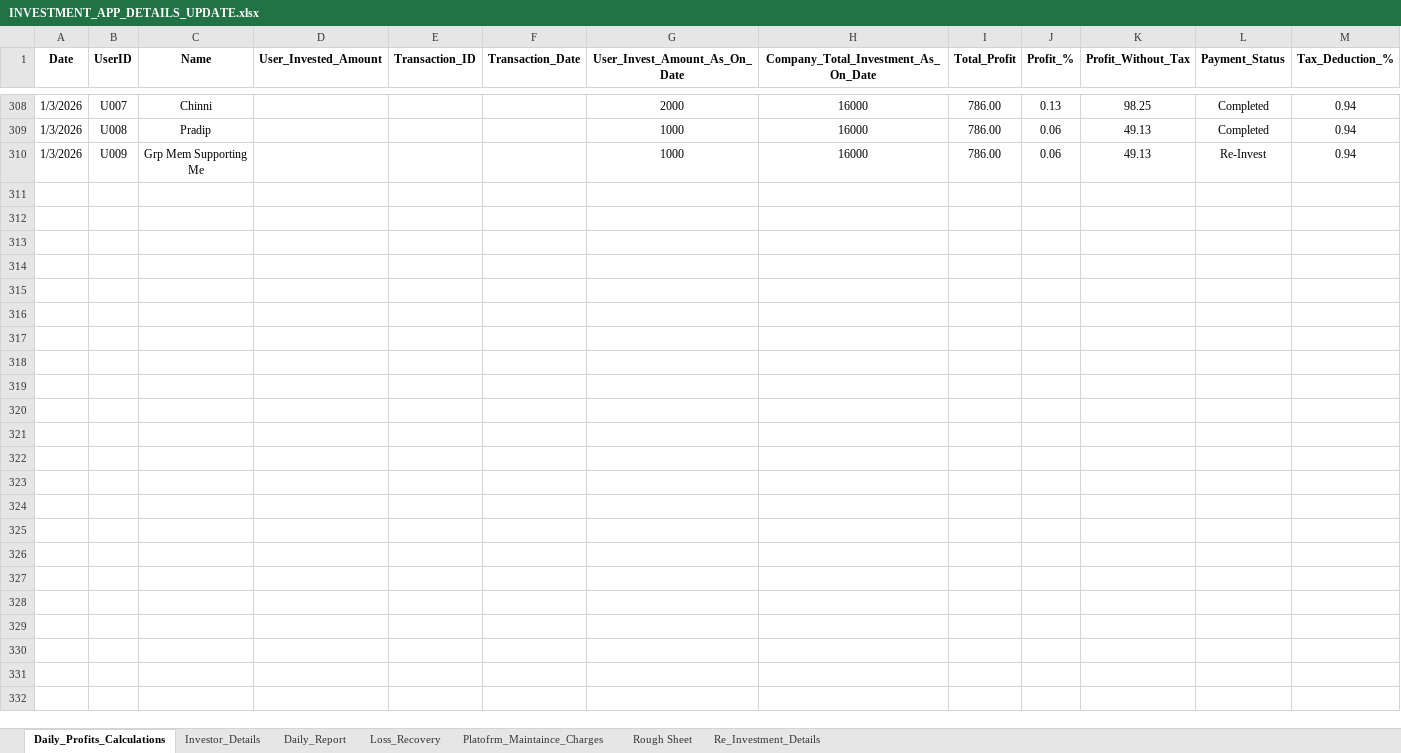
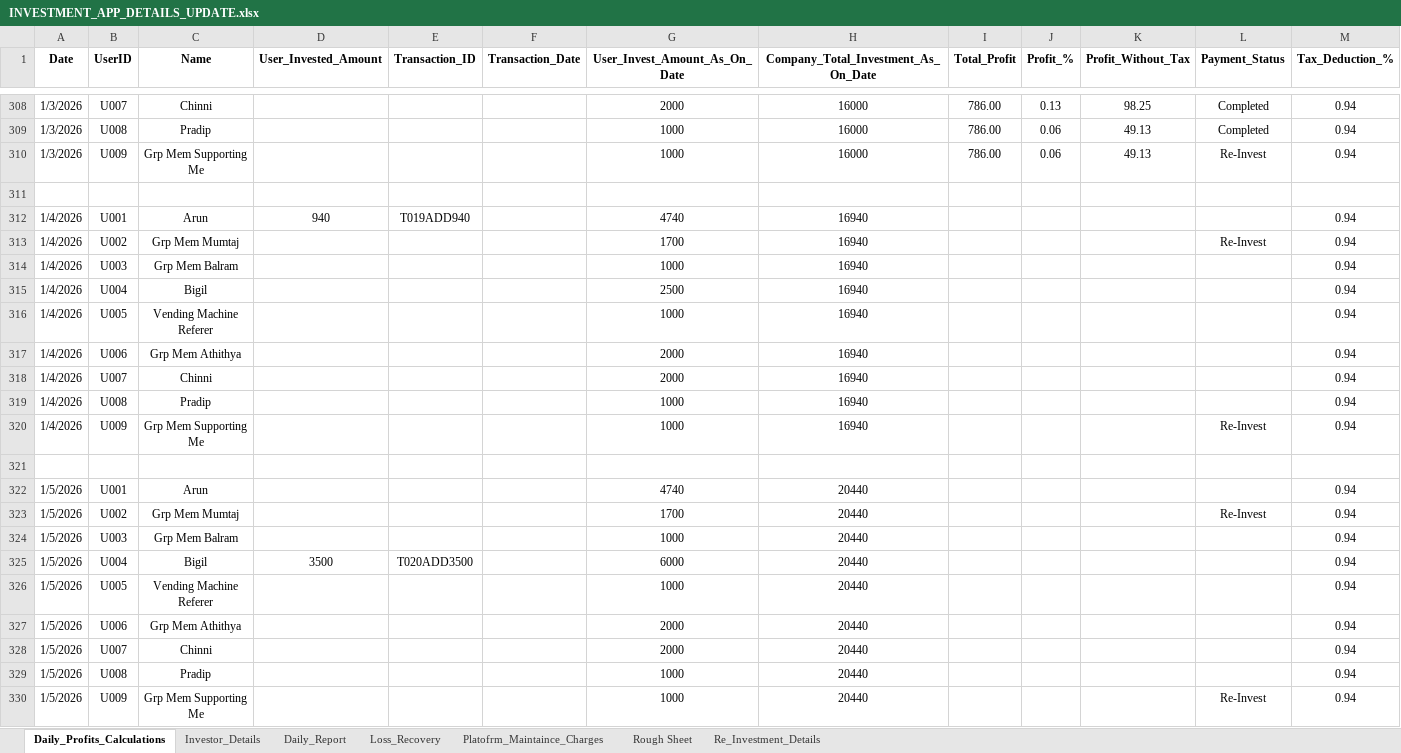
Before and after one commit to Arun2310Rajaputhra/INVESTORS-DASHBOARD, an Excel workbook: INVESTMENT_APP_DETAILS_UPDATE.xlsx, sheet Daily_Profits_Calculations, drawn as a sheet; only a part is shown, gaps mark what is left out; values as stored, in another font and other column widths than the file's, no borders; table styles not drawn; rows hold the shown columns only; the diff names each change by its address in the sheet, - before the commit and + after, or states it on an @@ line.

Commit message:
01/04/2026 app update90

```diff
--- a/INVESTMENT_APP_DETAILS_UPDATE.xlsx (sheet Daily_Profits_Calculations)
+++ b/INVESTMENT_APP_DETAILS_UPDATE.xlsx (sheet Daily_Profits_Calculations)
+row 311: (empty)
+row 312: 1/4/2026 | U001 | Arun | 940 | T019ADD940 |  | 4740 | 16940 |  |  |  |  | 0.94
+row 313: 1/4/2026 | U002 | Grp Mem Mumtaj |  |  |  | 1700 | 16940 |  |  |  | Re-Invest | 0.94
+row 314: 1/4/2026 | U003 | Grp Mem Balram |  |  |  | 1000 | 16940 |  |  |  |  | 0.94
+row 315: 1/4/2026 | U004 | Bigil |  |  |  | 2500 | 16940 |  |  |  |  | 0.94
+row 316: 1/4/2026 | U005 | Vending Machine Referer |  |  |  | 1000 | 16940 |  |  |  |  | 0.94
+row 317: 1/4/2026 | U006 | Grp Mem Athithya |  |  |  | 2000 | 16940 |  |  |  |  | 0.94
+row 318: 1/4/2026 | U007 | Chinni |  |  |  | 2000 | 16940 |  |  |  |  | 0.94
+row 319: 1/4/2026 | U008 | Pradip |  |  |  | 1000 | 16940 |  |  |  |  | 0.94
+row 320: 1/4/2026 | U009 | Grp Mem Supporting Me |  |  |  | 1000 | 16940 |  |  |  | Re-Invest | 0.94
+row 321: (empty)
+row 322: 1/5/2026 | U001 | Arun |  |  |  | 4740 | 20440 |  |  |  |  | 0.94
+row 323: 1/5/2026 | U002 | Grp Mem Mumtaj |  |  |  | 1700 | 20440 |  |  |  | Re-Invest | 0.94
+row 324: 1/5/2026 | U003 | Grp Mem Balram |  |  |  | 1000 | 20440 |  |  |  |  | 0.94
+row 325: 1/5/2026 | U004 | Bigil | 3500 | T020ADD3500 |  | 6000 | 20440 |  |  |  |  | 0.94
+row 326: 1/5/2026 | U005 | Vending Machine Referer |  |  |  | 1000 | 20440 |  |  |  |  | 0.94
+row 327: 1/5/2026 | U006 | Grp Mem Athithya |  |  |  | 2000 | 20440 |  |  |  |  | 0.94
+row 328: 1/5/2026 | U007 | Chinni |  |  |  | 2000 | 20440 |  |  |  |  | 0.94
+row 329: 1/5/2026 | U008 | Pradip |  |  |  | 1000 | 20440 |  |  |  |  | 0.94
+row 330: 1/5/2026 | U009 | Grp Mem Supporting Me |  |  |  | 1000 | 20440 |  |  |  | Re-Invest | 0.94
```
Also changed, not shown: sheet Daily_Report, sheet Re_Investment_Details, sheet Investor_Details.
